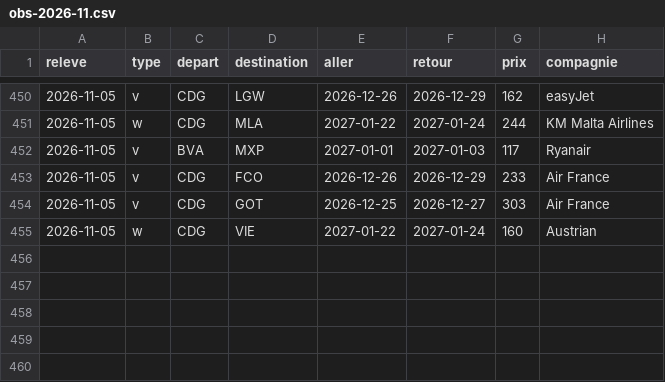
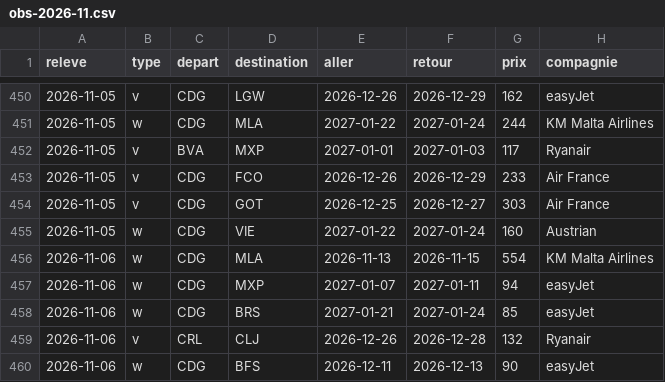
Before and after one commit to merwanyml/vols, a CSV file: data/court/obs-2026-11.csv, drawn as a sheet; only a part is shown, gaps mark what is left out.

Commit message:
Historique court courrier

```diff
--- a/data/court/obs-2026-11.csv
+++ b/data/court/obs-2026-11.csv
@@ -455 +455,6 @@ releve,type,depart,destination,aller,retour,prix,compagnie
 2026-11-05,w,CDG,VIE,2027-01-22,2027-01-24,160,Austrian
+2026-11-06,w,CDG,MLA,2026-11-13,2026-11-15,554,KM Malta Airlines
+2026-11-06,w,CDG,MXP,2027-01-07,2027-01-11,94,easyJet
+2026-11-06,w,CDG,BRS,2027-01-21,2027-01-24,85,easyJet
+2026-11-06,v,CRL,CLJ,2026-12-26,2026-12-28,132,Ryanair
+2026-11-06,w,CDG,BFS,2026-12-11,2026-12-13,90,easyJet
```
Also changed, not shown: 2 other files.
